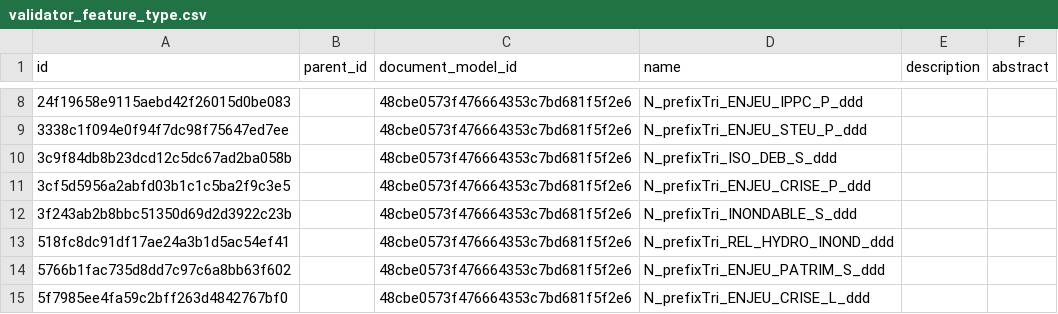
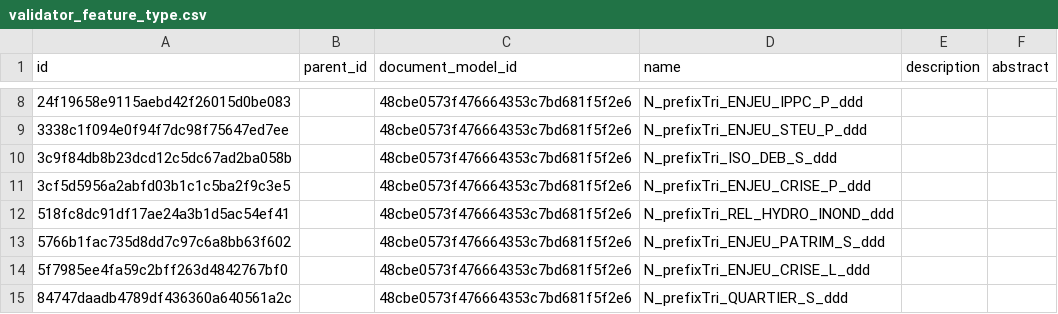
Before and after one commit to IGNF/validator-config-dgpr, a CSV file: config-backup/validator_feature_type.csv, drawn as a sheet; only a part is shown, gaps mark what is left out; the shorter side is filled out with more unchanged rows; the diff names each change by its address in the sheet, - before the commit and + after, or states it on an @@ line.

```diff
--- a/config-backup/validator_feature_type.csv
+++ b/config-backup/validator_feature_type.csv
-row 12: 3f243ab2b8bbc51350d69d2d3922c23b |  | 48cbe0573f476664353c7bd681f5f2e6 | N_prefixTri_INONDABLE_S_ddd
```
Also changed, not shown: config-backup/validator_attribute_type.csv, config-backup/validator_file_model.csv, 1 other file.
